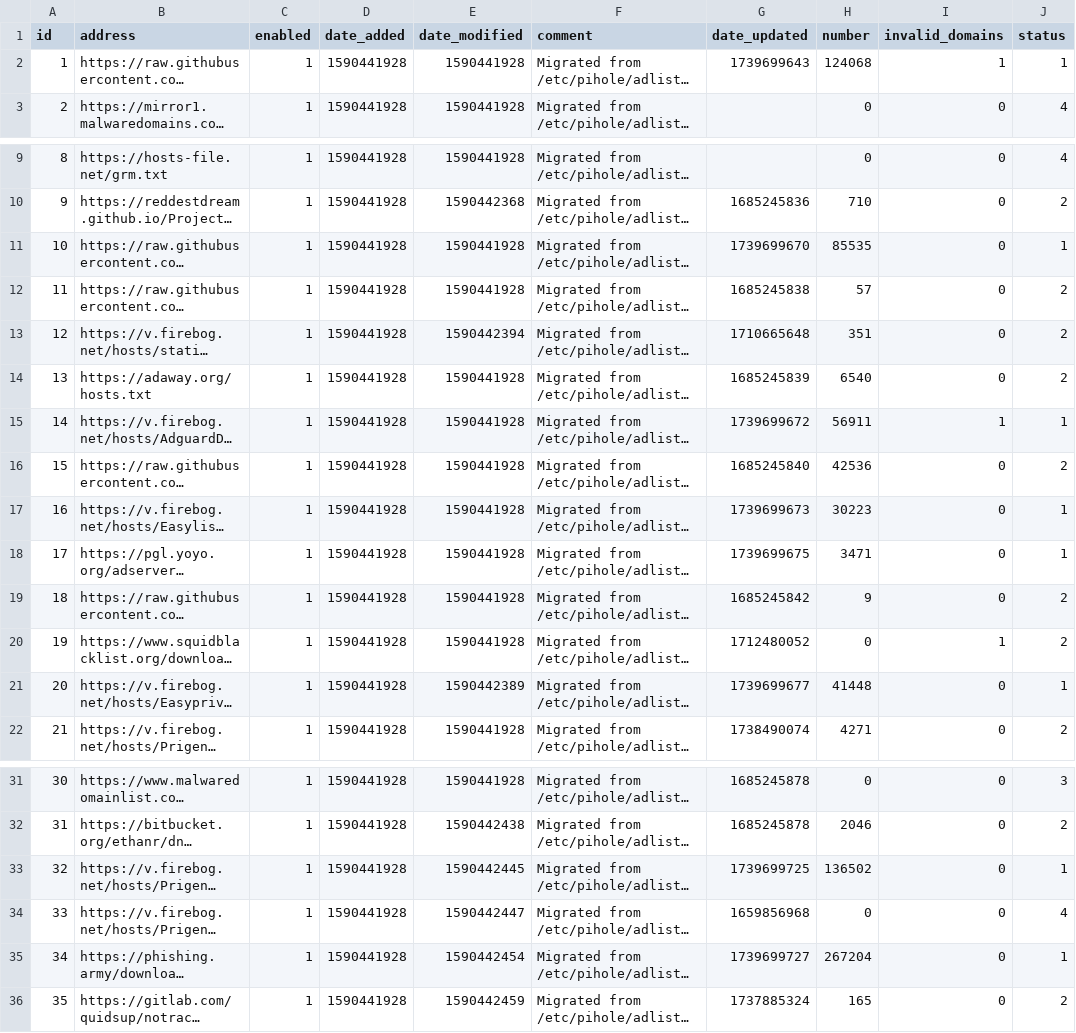
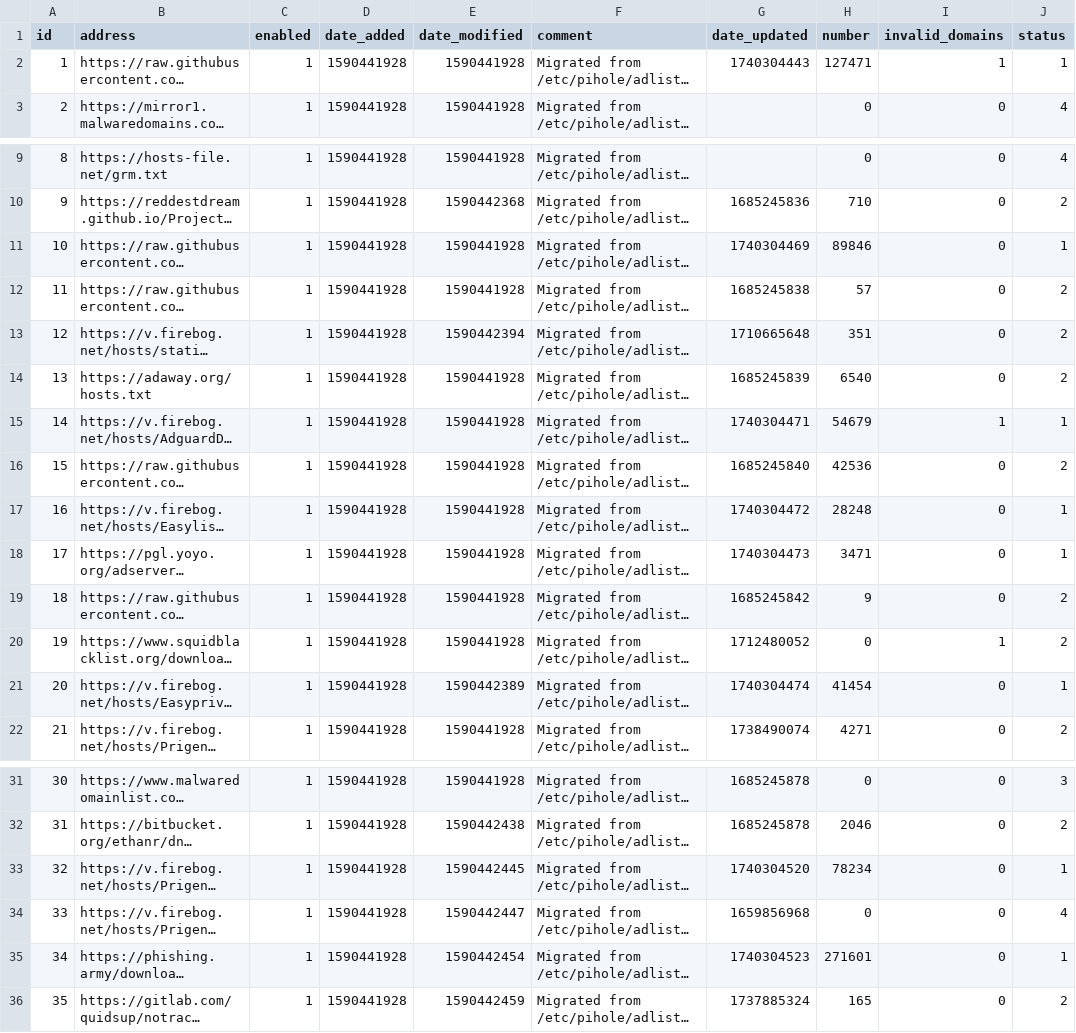
Before and after one commit to vaparr/my-pihole-lists, a CSV file: adlist.csv, drawn as a sheet; only a part is shown, gaps mark what is left out; long unchanged cells end in …; the diff names each change by its address in the sheet, - before the commit and + after, or states it on an @@ line.

Commit message:
Updated February 23, 2025  7:00am

```diff
--- a/adlist.csv
+++ b/adlist.csv
-G2 (date_updated): 1739699643
+G2 (date_updated): 1740304443
-H2 (number): 124068
+H2 (number): 127471
-G11 (date_updated): 1739699670
+G11 (date_updated): 1740304469
-H11 (number): 85535
+H11 (number): 89846
-G15 (date_updated): 1739699672
+G15 (date_updated): 1740304471
-H15 (number): 56911
+H15 (number): 54679
-G17 (date_updated): 1739699673
+G17 (date_updated): 1740304472
-H17 (number): 30223
+H17 (number): 28248
-G18 (date_updated): 1739699675
+G18 (date_updated): 1740304473
-G21 (date_updated): 1739699677
+G21 (date_updated): 1740304474
-H21 (number): 41448
+H21 (number): 41454
-G33 (date_updated): 1739699725
+G33 (date_updated): 1740304520
-H33 (number): 136502
+H33 (number): 78234
-G35 (date_updated): 1739699727
+G35 (date_updated): 1740304523
-H35 (number): 267204
+H35 (number): 271601
```
